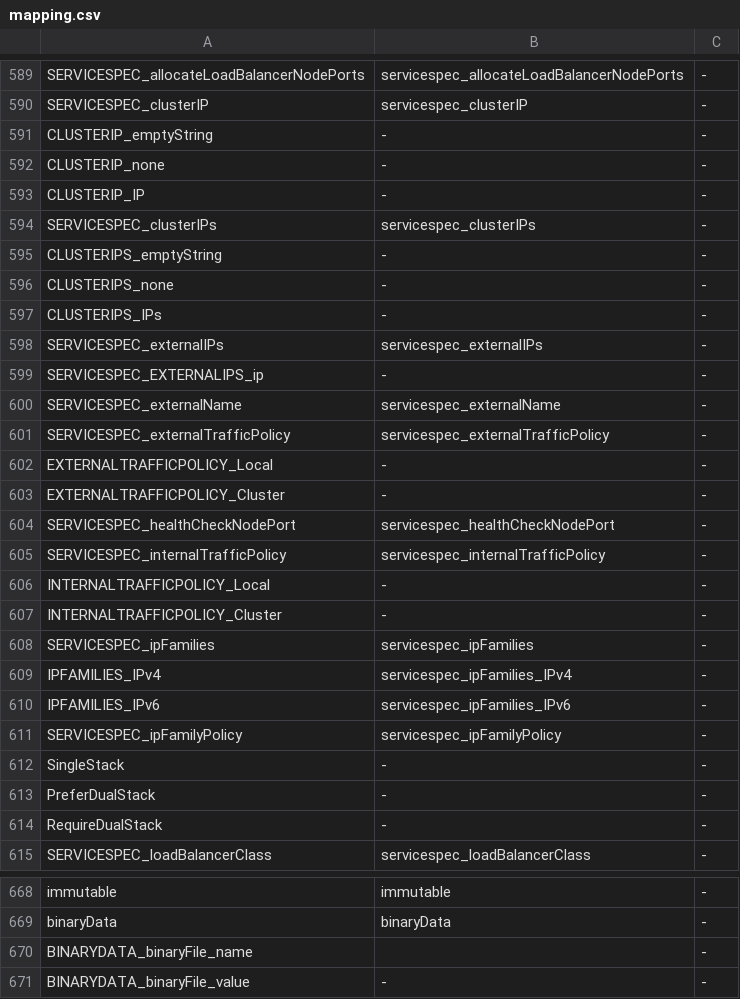
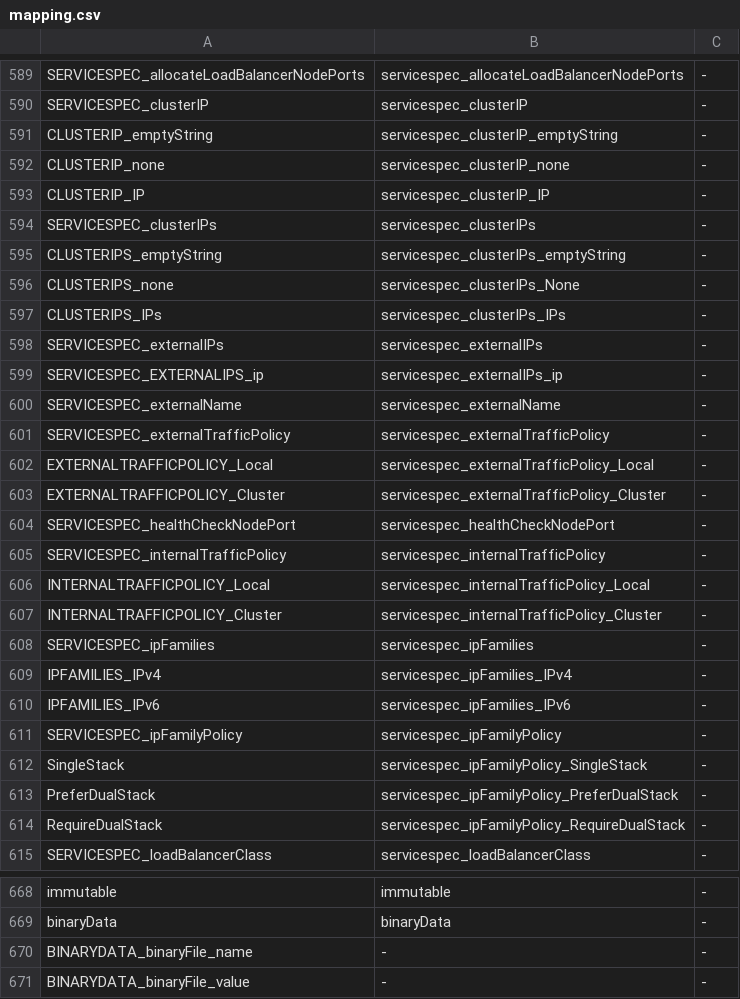
Before and after one commit to Enriquelp/searchInGitHub, a CSV file: resources/mapping.csv, drawn as a sheet; only a part is shown, gaps mark what is left out; the diff covers the shown part only.

```diff
--- a/resources/mapping.csv
+++ b/resources/mapping.csv
@@ -590,19 +590,19 @@ SERVICESPEC_allocateLoadBalancerNodePorts,servicespec_allocateLoadBalancerNodePo
 SERVICESPEC_clusterIP,servicespec_clusterIP,-
-CLUSTERIP_emptyString,-,-
-CLUSTERIP_none,-,-
-CLUSTERIP_IP,-,-
+CLUSTERIP_emptyString,servicespec_clusterIP_emptyString,-
+CLUSTERIP_none,servicespec_clusterIP_none,-
+CLUSTERIP_IP,servicespec_clusterIP_IP,-
 SERVICESPEC_clusterIPs,servicespec_clusterIPs,-
-CLUSTERIPS_emptyString,-,-
-CLUSTERIPS_none,-,-
-CLUSTERIPS_IPs,-,-
+CLUSTERIPS_emptyString,servicespec_clusterIPs_emptyString,-
+CLUSTERIPS_none,servicespec_clusterIPs_None,-
+CLUSTERIPS_IPs,servicespec_clusterIPs_IPs,-
 SERVICESPEC_externalIPs,servicespec_externalIPs,-
-SERVICESPEC_EXTERNALIPS_ip,-,-
+SERVICESPEC_EXTERNALIPS_ip,servicespec_externalIPs_ip,-
 SERVICESPEC_externalName,servicespec_externalName,-
 SERVICESPEC_externalTrafficPolicy,servicespec_externalTrafficPolicy,-
-EXTERNALTRAFFICPOLICY_Local,-,-
-EXTERNALTRAFFICPOLICY_Cluster,-,-
+EXTERNALTRAFFICPOLICY_Local,servicespec_externalTrafficPolicy_Local,-
+EXTERNALTRAFFICPOLICY_Cluster,servicespec_externalTrafficPolicy_Cluster,-
 SERVICESPEC_healthCheckNodePort,servicespec_healthCheckNodePort,-
 SERVICESPEC_internalTrafficPolicy,servicespec_internalTrafficPolicy,-
-INTERNALTRAFFICPOLICY_Local,-,-
-INTERNALTRAFFICPOLICY_Cluster,-,-
+INTERNALTRAFFICPOLICY_Local,servicespec_internalTrafficPolicy_Local,-
+INTERNALTRAFFICPOLICY_Cluster,servicespec_internalTrafficPolicy_Cluster,-
 SERVICESPEC_ipFamilies,servicespec_ipFamilies,-
@@ -611,5 +611,5 @@ IPFAMILIES_IPv6,servicespec_ipFamilies_IPv6,-
 SERVICESPEC_ipFamilyPolicy,servicespec_ipFamilyPolicy,-
-SingleStack,-,-
-PreferDualStack,-,-
-RequireDualStack,-,-
+SingleStack,servicespec_ipFamilyPolicy_SingleStack,-
+PreferDualStack,servicespec_ipFamilyPolicy_PreferDualStack,-
+RequireDualStack,servicespec_ipFamilyPolicy_RequireDualStack,-
 SERVICESPEC_loadBalancerClass,servicespec_loadBalancerClass,-
@@ -669,3 +669,3 @@ immutable,immutable,-
 binaryData,binaryData,-
-BINARYDATA_binaryFile_name,,-
+BINARYDATA_binaryFile_name,-,-
 BINARYDATA_binaryFile_value,-,-
```
Also changed, not shown: 93 edited cells elsewhere in this file, 4 other files.
